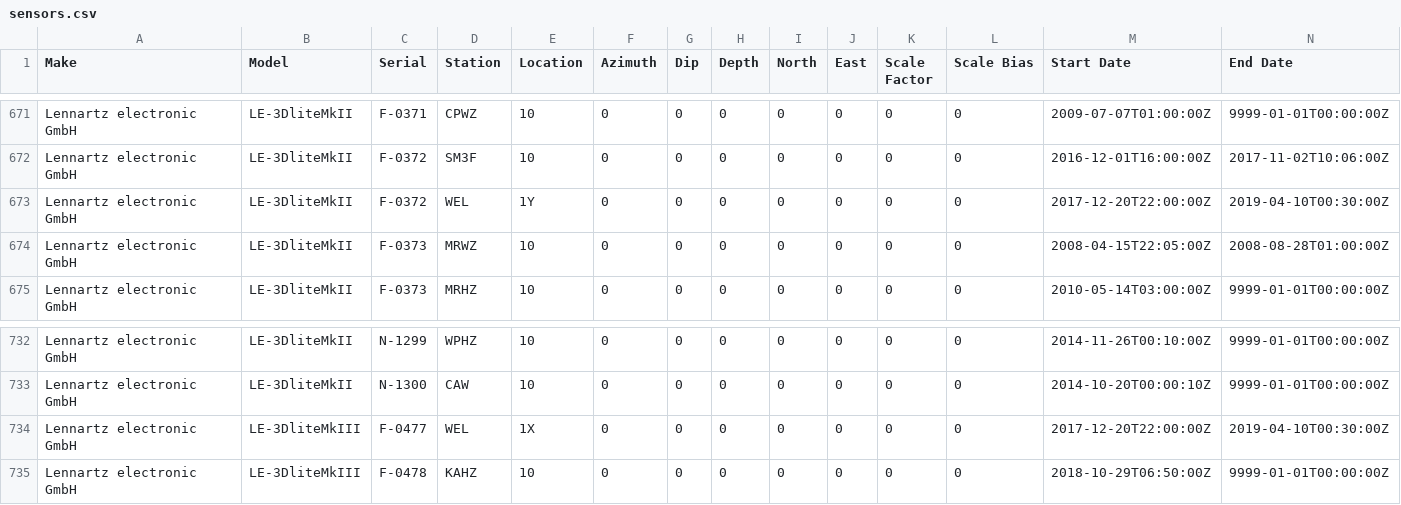
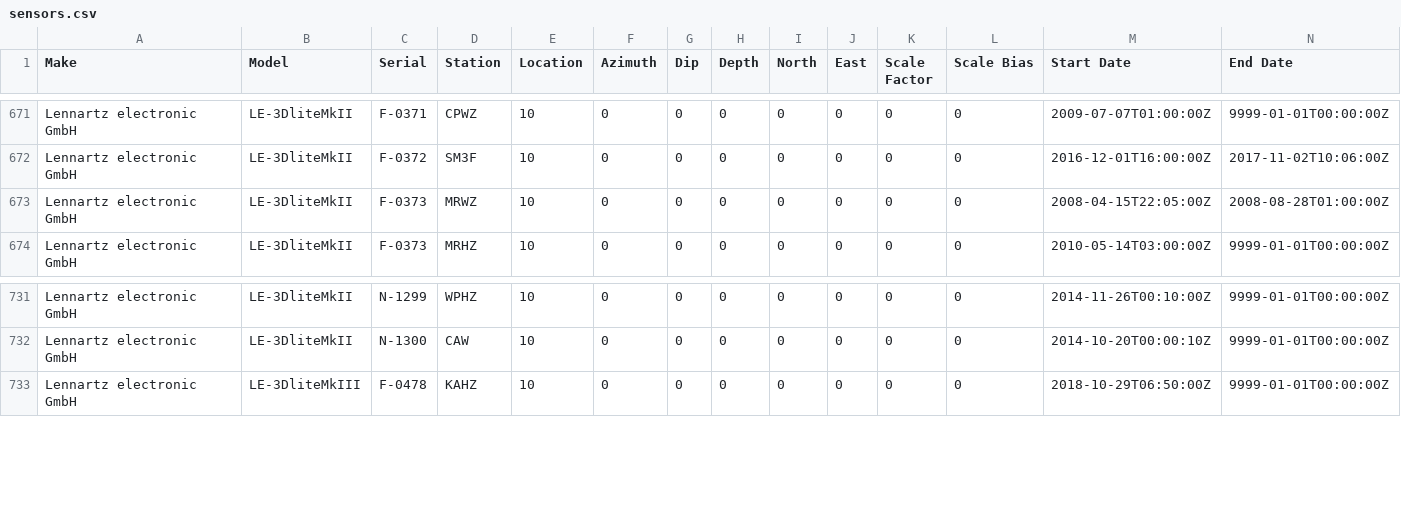
Before and after one commit to GeoNet/delta, a CSV file: install/sensors.csv, drawn as a sheet; only a part is shown, gaps mark what is left out; the diff names each change by its address in the sheet, - before the commit and + after, or states it on an @@ line.

Commit message:
Update sensors.csv for WEL
remove sensor installs for 1X and 1Y

```diff
--- a/install/sensors.csv
+++ b/install/sensors.csv
-row 673: Lennartz electronic GmbH | LE-3DliteMkII | F-0372 | WEL | 1Y | 0 | 0 | 0 | 0 | 0 | 0 | 0 | 2017-12-20T22:00:00Z | 2019-04-10T00:30:00Z
-row 734: Lennartz electronic GmbH | LE-3DliteMkIII | F-0477 | WEL | 1X | 0 | 0 | 0 | 0 | 0 | 0 | 0 | 2017-12-20T22:00:00Z | 2019-04-10T00:30:00Z
```
